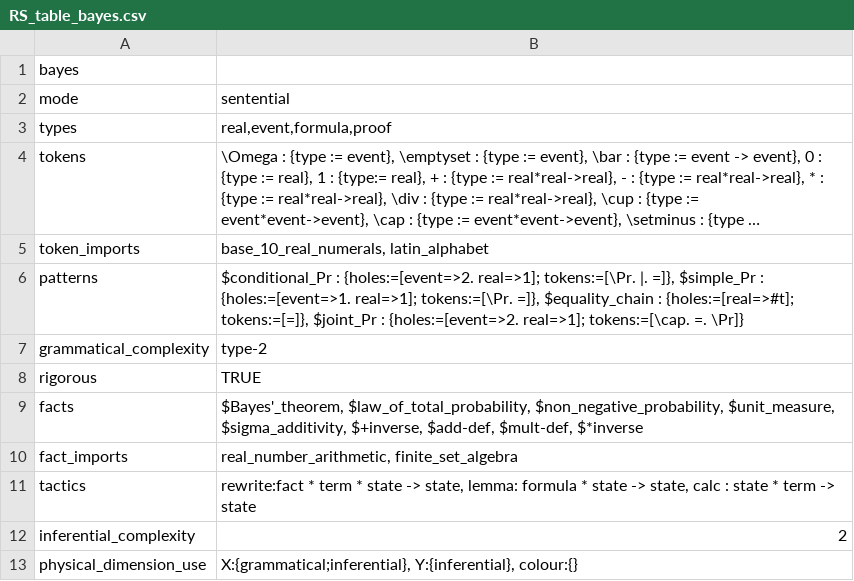
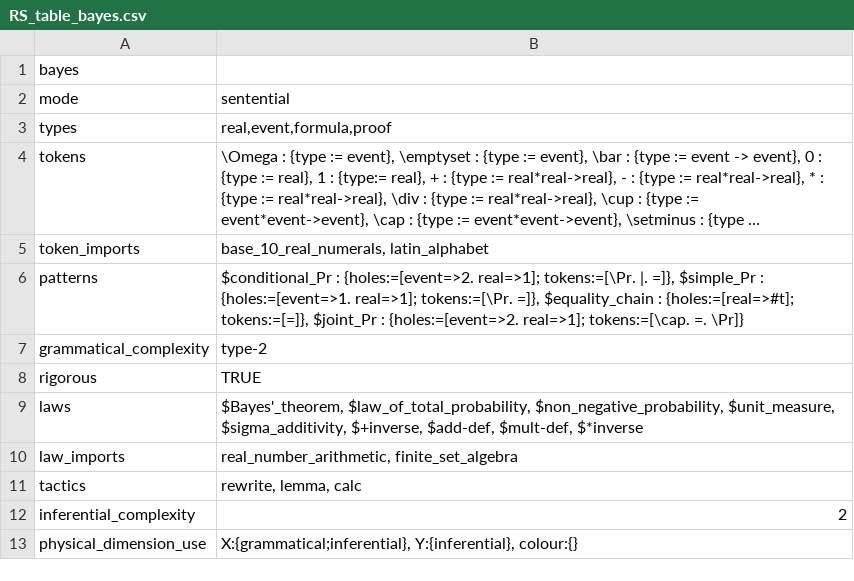
Before and after one commit to rep2rep/robin, a CSV file: tables/RS_table_bayes.csv, drawn as a sheet; long unchanged cells end in ….

Commit message:
fact -> law

```diff
--- a/tables/RS_table_bayes.csv
+++ b/tables/RS_table_bayes.csv
@@ -8,5 +8,5 @@ grammatical_complexity,type-2
 rigorous,TRUE
-facts,"$Bayes'_theorem, $law_of_total_probability, $non_negative_probability, $unit_measure, $sigma_additivity, $+inverse, $add-def, $mult-def, $*inverse"
-fact_imports,"real_number_arithmetic, finite_set_algebra"
-tactics,"rewrite:fact * term * state -> state, lemma: formula * state -> state, calc : state * term -> state"
+laws,"$Bayes'_theorem, $law_of_total_probability, $non_negative_probability, $unit_measure, $sigma_additivity, $+inverse, $add-def, $mult-def, $*inverse"
+law_imports,"real_number_arithmetic, finite_set_algebra"
+tactics,"rewrite, lemma, calc"
 inferential_complexity,2
```
Also changed, not shown: tables/RS_table_1dimps.csv, tables/correspondences_bayes_1dimps.csv, 20 other files.
